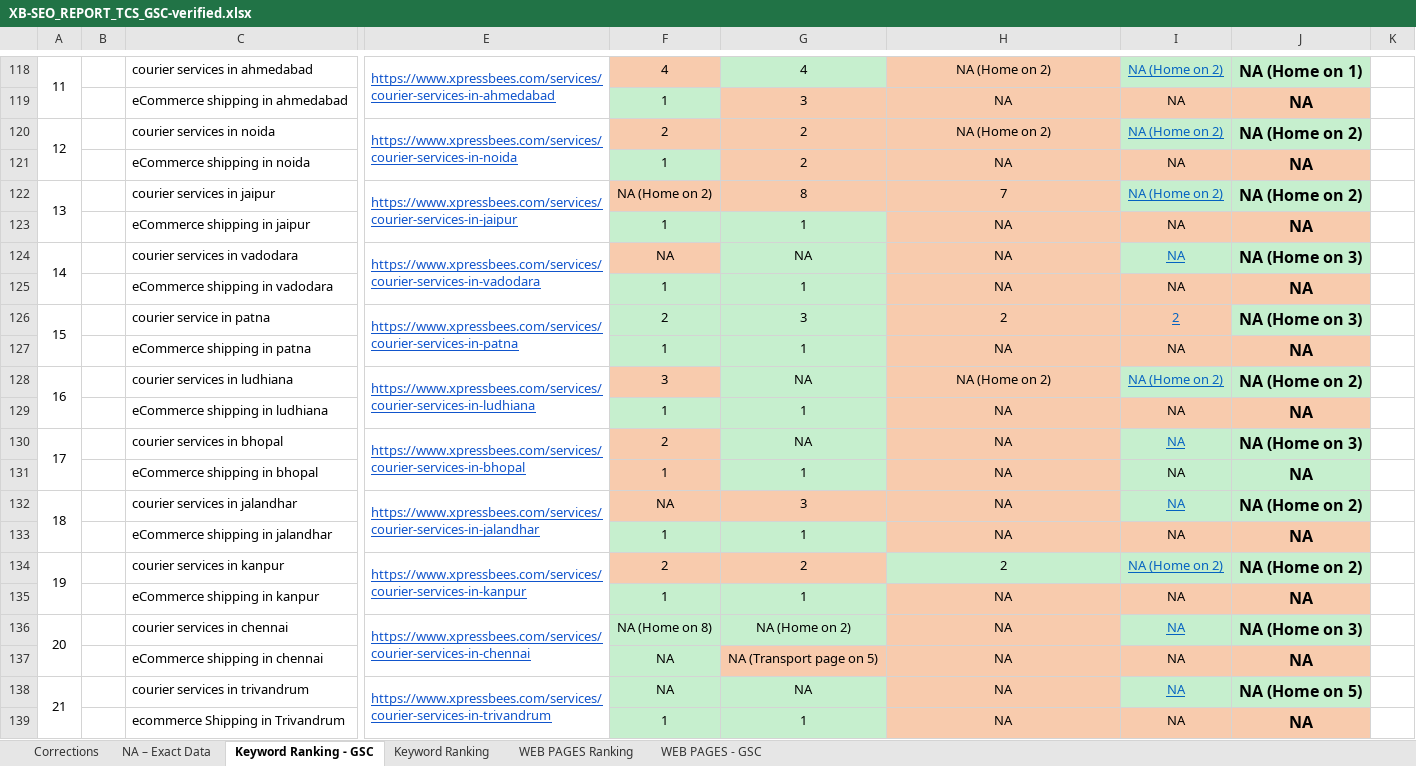
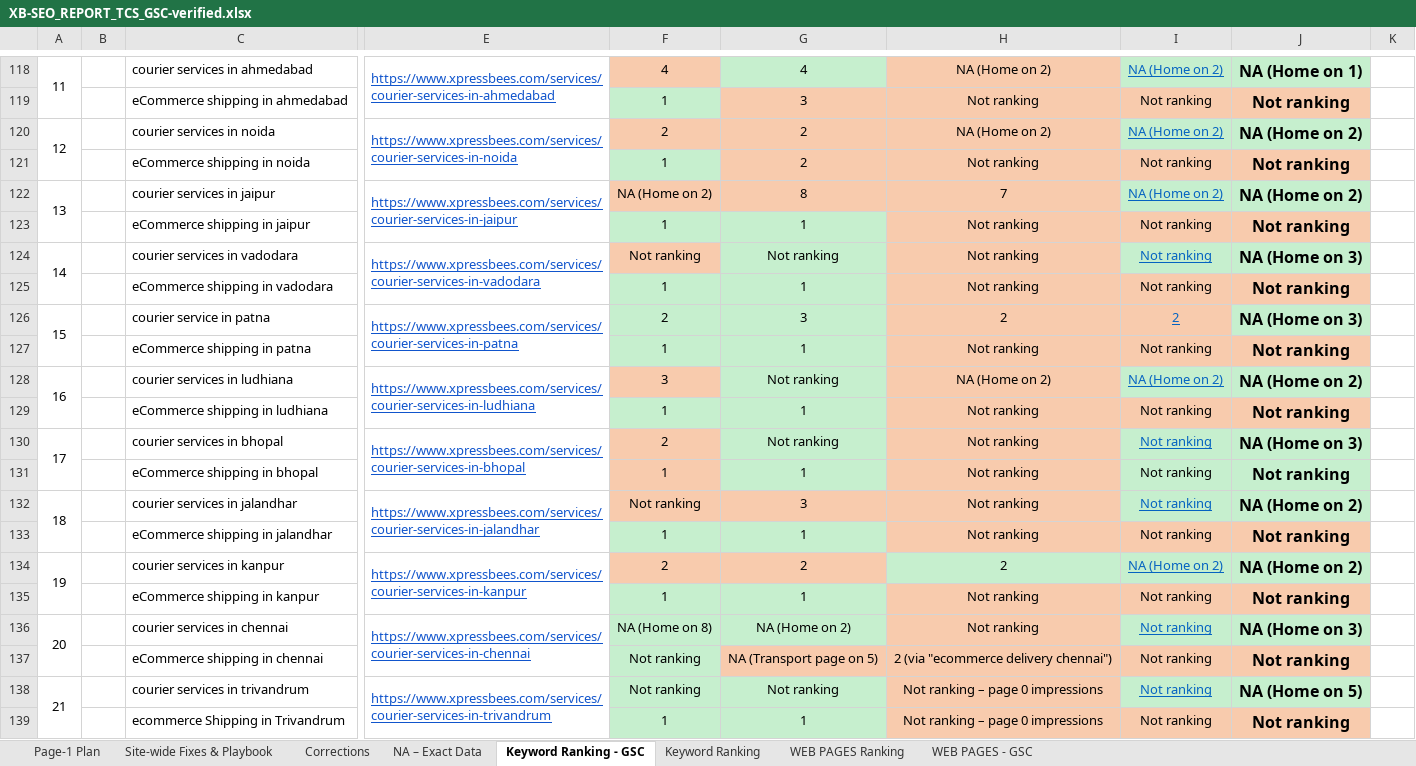
Before and after one commit to thecrazysocials2019-hub/new, an Excel workbook: XB-SEO_REPORT_TCS_GSC-verified.xlsx, sheet Keyword Ranking - GSC, drawn as a sheet; only a part is shown, gaps mark what is left out; values as stored, in another font and other column widths than the file's, no borders; the diff covers the shown part only; the diff names each change by its address in the sheet, - before the commit and + after, or states it on an @@ line.

```diff
--- a/XB-SEO_REPORT_TCS_GSC-verified.xlsx (sheet Keyword Ranking - GSC)
+++ b/XB-SEO_REPORT_TCS_GSC-verified.xlsx (sheet Keyword Ranking - GSC)
+sheet tab: Page-1 Plan
+sheet tab: Site-wide Fixes & Playbook
-H119: NA
+H119: Not ranking
-I119: NA
+I119: Not ranking
-J119: NA
+J119: Not ranking
-H121: NA
+H121: Not ranking
-I121: NA
+I121: Not ranking
-J121: NA
+J121: Not ranking
-H123:H125: NA
+H123:H125: Not ranking
-I123:I125: NA
+I123:I125: Not ranking
-J123: NA
+J123: Not ranking
-F124: NA
+F124: Not ranking
-G124: NA
+G124: Not ranking
-J125: NA
+J125: Not ranking
-H127: NA
+H127: Not ranking
-I127: NA
+I127: Not ranking
-J127: NA
+J127: Not ranking
-G128: NA
+G128: Not ranking
-H129:H133: NA
+H129:H133: Not ranking
-I129:I133: NA
+I129:I133: Not ranking
-J129: NA
+J129: Not ranking
-G130: NA
+G130: Not ranking
-J131: NA
+J131: Not ranking
-F132: NA
+F132: Not ranking
-J133: NA
+J133: Not ranking
-H135:H136: NA
+H135:H136: Not ranking
-I135:I139: NA
+I135:I139: Not ranking
-J135: NA
+J135: Not ranking
-F137:F138: NA
+F137:F138: Not ranking
-H137: NA
+H137: 2 (via "ecommerce delivery chennai")
-J137: NA
+J137: Not ranking
-G138: NA
+G138: Not ranking
-H138:H139: NA
+H138:H139: Not ranking – page 0 impressions
-J139: NA
+J139: Not ranking
```
Also changed, not shown: 509 edited cells elsewhere in this sheet, sheet WEB PAGES - GSC.
